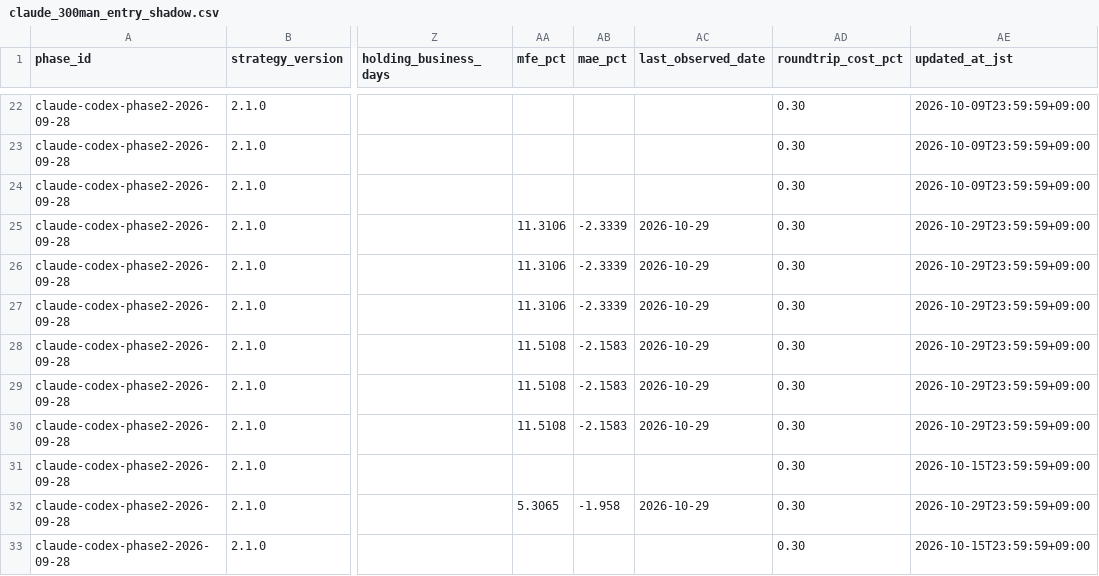
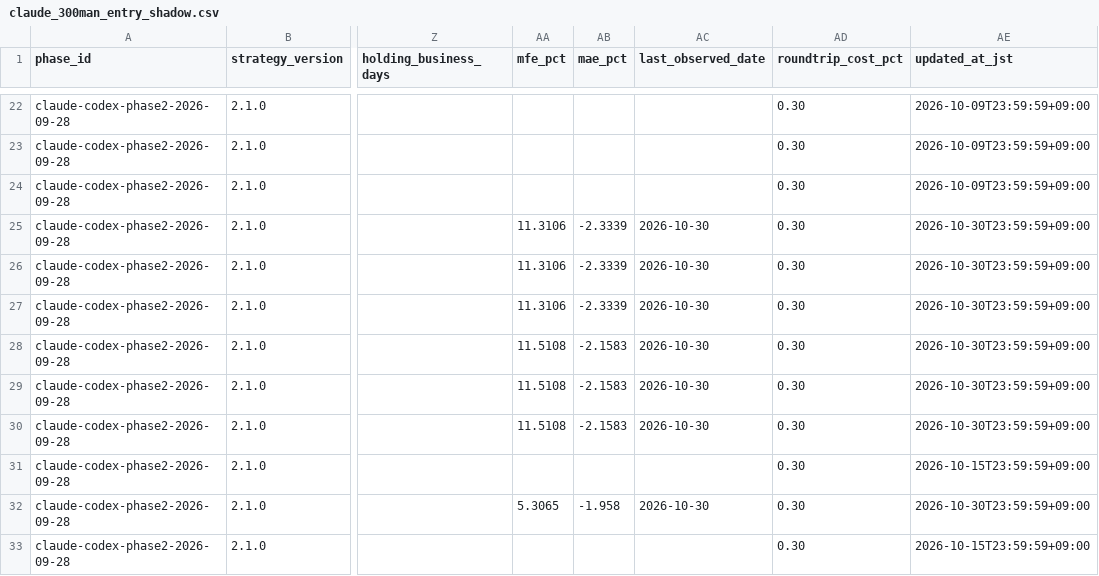
Before and after one commit to MANDAI0571/stock-news-monitor, a CSV file: data/claude_300man_entry_shadow.csv, drawn as a sheet; only a part is shown, gaps mark what is left out; the diff covers the shown part only; the diff names each change by its address in the sheet, - before the commit and + after, or states it on an @@ line.

```diff
--- a/data/claude_300man_entry_shadow.csv
+++ b/data/claude_300man_entry_shadow.csv
-AC25:AC30 (last_observed_date): 2026-10-29
+AC25:AC30 (last_observed_date): 2026-10-30
-AE25:AE30 (updated_at_jst): 2026-10-29T23:59:59+09:00
+AE25:AE30 (updated_at_jst): 2026-10-30T23:59:59+09:00
-AC32 (last_observed_date): 2026-10-29
+AC32 (last_observed_date): 2026-10-30
-AE32 (updated_at_jst): 2026-10-29T23:59:59+09:00
+AE32 (updated_at_jst): 2026-10-30T23:59:59+09:00
```
Also changed, not shown: 52 edited cells elsewhere in this file, data/claude_300man_daily_monitor.csv, data/claude_300man_improvement_candidates.csv, 10 other files.
